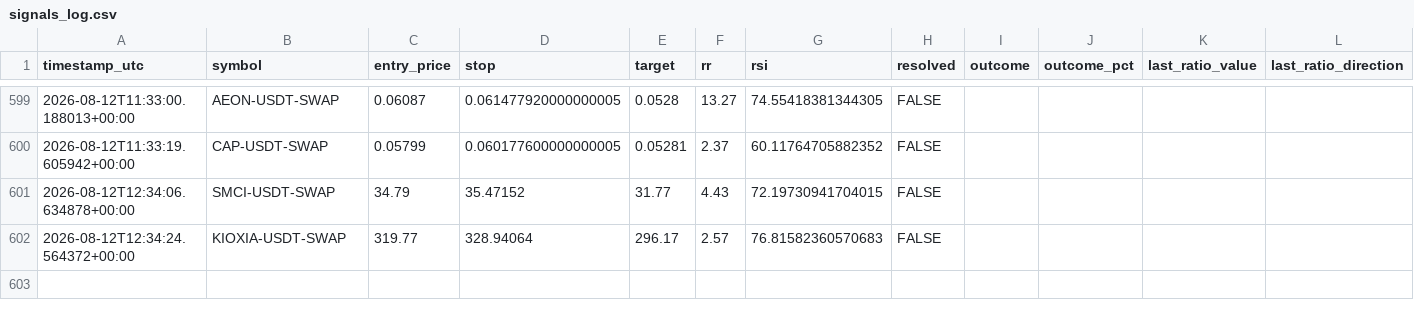
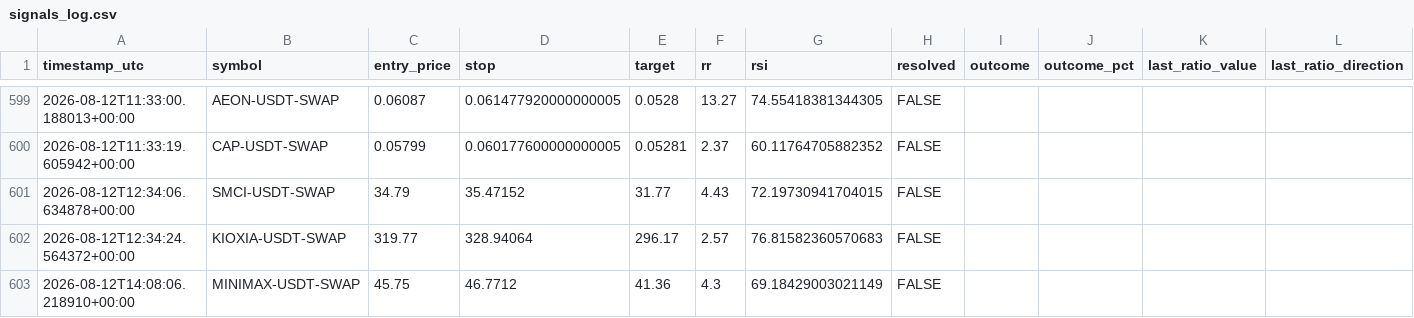
Before and after one commit to beceriksi/pailesortbulan, a CSV file: signals_log.csv, drawn as a sheet; only a part is shown, gaps mark what is left out; the diff names each change by its address in the sheet, - before the commit and + after, or states it on an @@ line.

```diff
--- a/signals_log.csv
+++ b/signals_log.csv
+row 603: 2026-08-12T14:08:06.218910+00:00 | MINIMAX-USDT-SWAP | 45.75 | 46.7712 | 41.36 | 4.3 | 69.18429003021149 | FALSE
```
